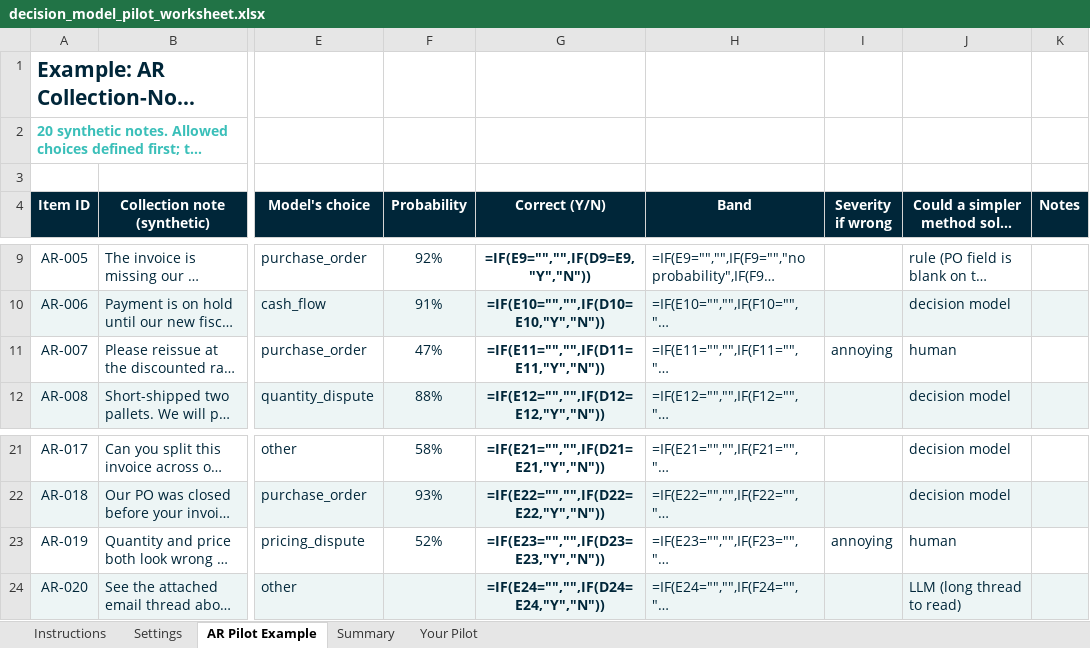
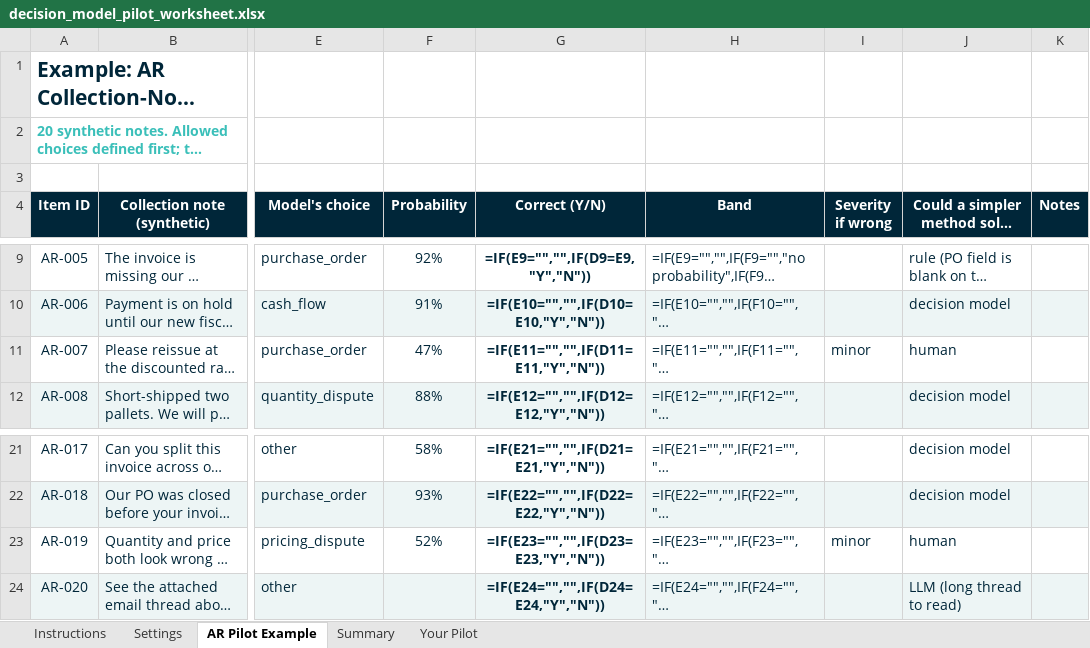
Before and after one commit to PythonMuse/ai-ledger, an Excel workbook: articles/43-does-this-decision-need-an-llm/templates/decision_model_pilot_worksheet.xlsx, sheet AR Pilot Example, drawn as a sheet; only a part is shown, gaps mark what is left out; long unchanged cells end in …; values as stored, in another font and other column widths than the file's, no borders; formulas without a stored value are shown as written; the diff names each change by its address in the sheet, - before the commit and + after, or states it on an @@ line.

```diff
--- a/articles/43-does-this-decision-need-an-llm/templates/decision_model_pilot_worksheet.xlsx (sheet AR Pilot Example)
+++ b/articles/43-does-this-decision-need-an-llm/templates/decision_model_pilot_worksheet.xlsx (sheet AR Pilot Example)
-I11 (Severity if wrong): annoying
+I11 (Severity if wrong): minor
-I23 (Severity if wrong): annoying
+I23 (Severity if wrong): minor
```
Also changed, not shown: sheet Instructions, articles/43-does-this-decision-need-an-llm/templates/cost_per_acceptable_decision.xlsx, 16 other files.
